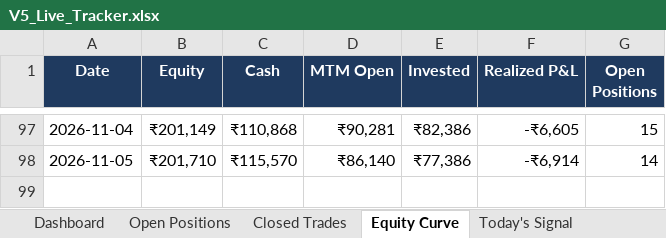
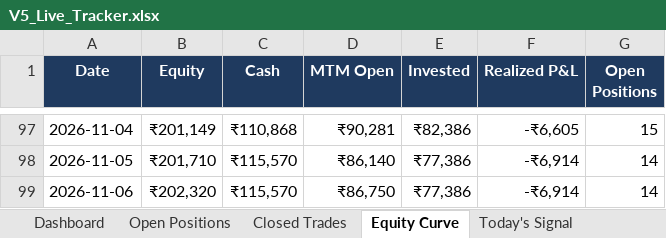
Before and after one commit to shubhamkrpal3-web/v5-stockpicker, an Excel workbook: V5_Live_Tracker.xlsx, sheet Equity Curve, drawn as a sheet; only a part is shown, gaps mark what is left out; values as stored, in another font and other column widths than the file's, no borders; the diff names each change by its address in the sheet, - before the commit and + after, or states it on an @@ line.

```diff
--- a/V5_Live_Tracker.xlsx (sheet Equity Curve)
+++ b/V5_Live_Tracker.xlsx (sheet Equity Curve)
+row 99: 2026-11-06 | ₹202,320 | ₹115,570 | ₹86,750 | ₹77,386 | -₹6,914 | 14
```
Also changed, not shown: sheet Today's Signal, sheet Open Positions, sheet Dashboard, 10 other files.
